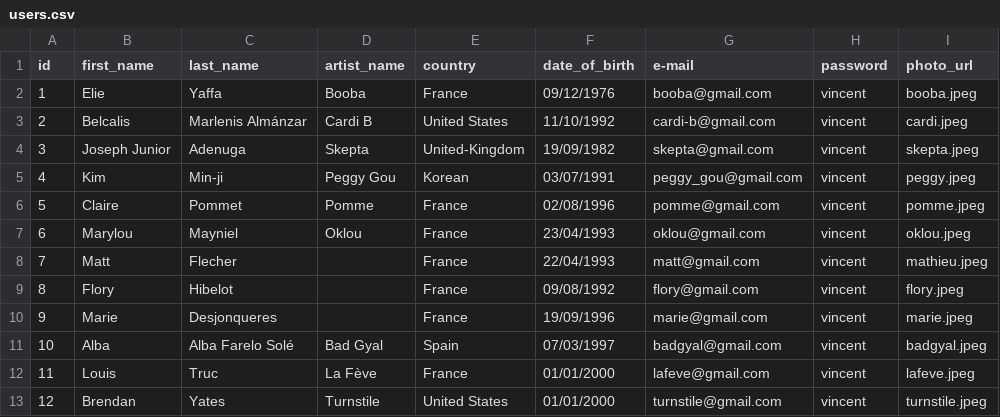
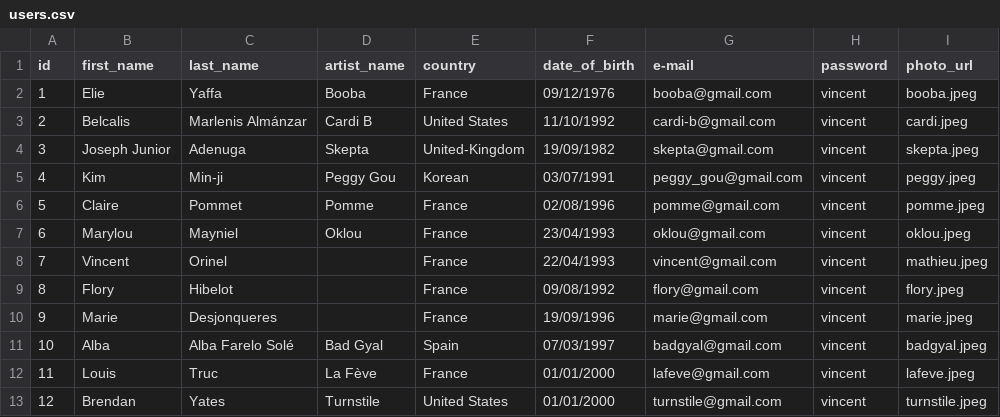
Before and after one commit to Mattfl22/GETYOSHARES, a CSV file: db/seeds/csv/users.csv, drawn as a sheet.

```diff
--- a/db/seeds/csv/users.csv
+++ b/db/seeds/csv/users.csv
@@ -7,3 +7,3 @@
 6;Marylou;Mayniel;Oklou;France;23/04/1993;oklou@gmail.com;vincent;oklou.jpeg
-7;Matt;Flecher;;France;22/04/1993;matt@gmail.com;vincent;mathieu.jpeg
+7;Vincent;Orinel;;France;22/04/1993;vincent@gmail.com;vincent;mathieu.jpeg
 8;Flory;Hibelot;;France;09/08/1992;flory@gmail.com;vincent;flory.jpeg
```
Also changed, not shown: db/seeds/csv/tracks.csv, db/seeds/csv/transactions.csv, 1 other file.
